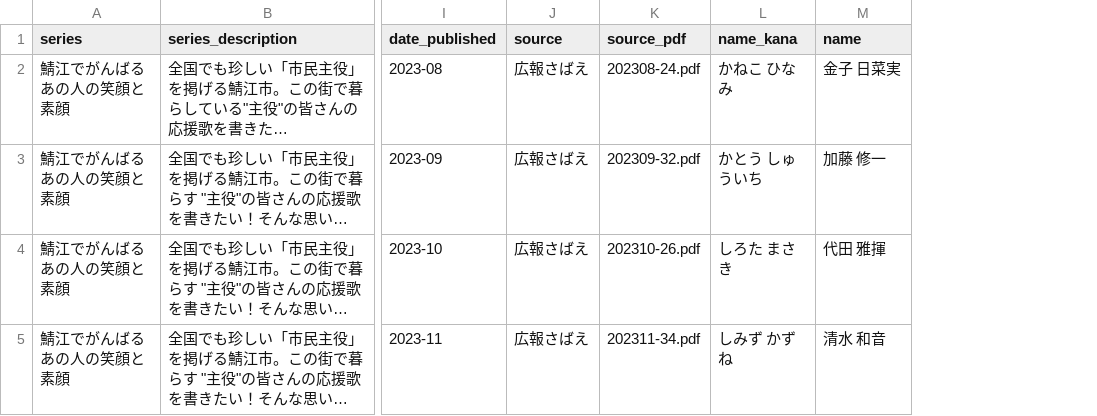
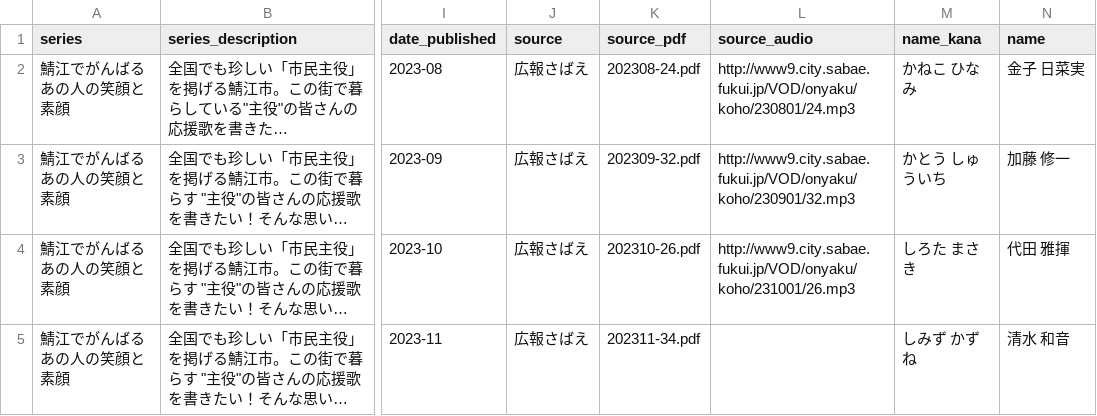
Before and after one commit to code4fukui/sabae-egaosugao, a CSV file: egaosugao.csv, drawn as a sheet; only a part is shown, gaps mark what is left out; long unchanged cells end in …; the diff names each change by its address in the sheet, - before the commit and + after, or states it on an @@ line.

```diff
--- a/egaosugao.csv
+++ b/egaosugao.csv
+column L (source_audio), rows 2-4: http://www9.city.sabae.fukui.jp/VOD/onyaku/koho/230801/24.mp3 | http://www9.city.sabae.fukui.jp/VOD/onyaku/koho/230901/32.mp3 | http://www9.city.sabae.fukui.jp/VOD/onyaku/koho/231001/26.mp3
```
Also changed, not shown: 7 other files.
